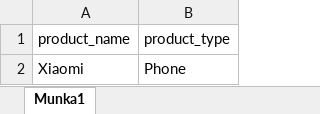
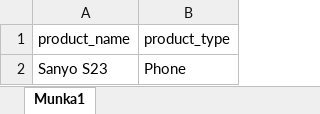
Before and after one commit to arpeedesign/Simple-E-Commerce-Site-Java-MySQL-Spring-Thymeleaf, an Excel workbook: src/main/resources/import-excel.xlsx, sheet Munka1, drawn as a sheet; values as stored, in another font and other column widths than the file's, no borders; the diff names each change by its address in the sheet, - before the commit and + after, or states it on an @@ line.

Commit message:
Working upload excel function

```diff
--- a/src/main/resources/import-excel.xlsx (sheet Munka1)
+++ b/src/main/resources/import-excel.xlsx (sheet Munka1)
-A2 (product_name): Xiaomi
+A2 (product_name): Sanyo S23
```
Also changed, not shown: 8 other files.
